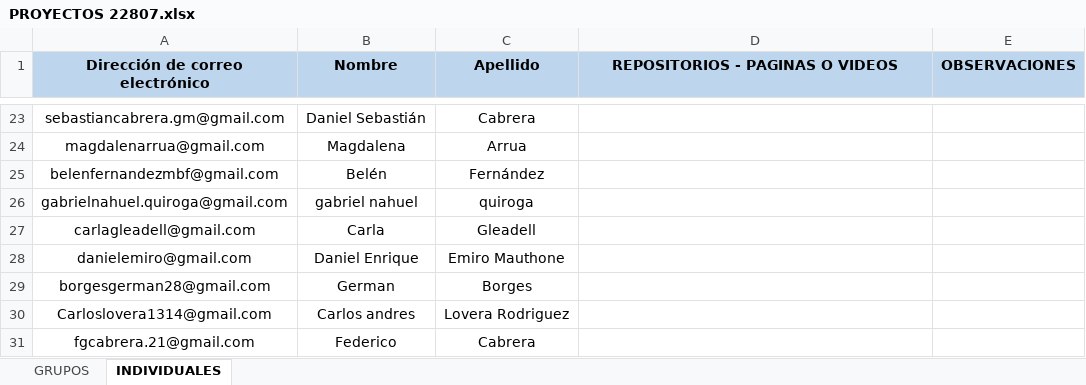
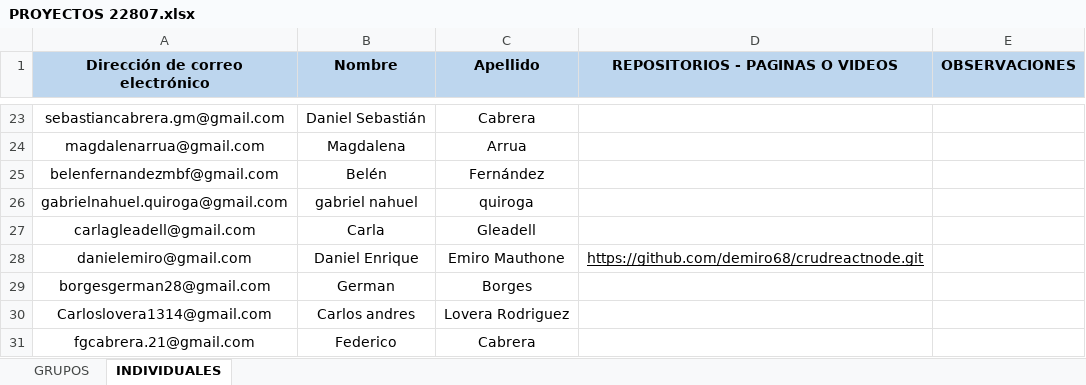
Before and after one commit to DevJumpProf/comision22807, an Excel workbook: PROYECTOS 22807.xlsx, sheet INDIVIDUALES, drawn as a sheet; only a part is shown, gaps mark what is left out; values as stored, in another font and other column widths than the file's, no borders; charts and pictures not drawn; the diff names each change by its address in the sheet, - before the commit and + after, or states it on an @@ line.

```diff
--- a/PROYECTOS 22807.xlsx (sheet INDIVIDUALES)
+++ b/PROYECTOS 22807.xlsx (sheet INDIVIDUALES)
-D28 (REPOSITORIOS - PAGINAS O VIDEOS): (empty)
+D28 (REPOSITORIOS - PAGINAS O VIDEOS): https://github.com/demiro68/crudreactnode.git
```
Also changed, not shown: sheet GRUPOS, PRESENTISMO 22807.xlsx, 3 other files.
